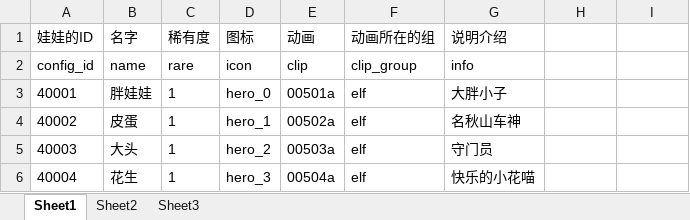
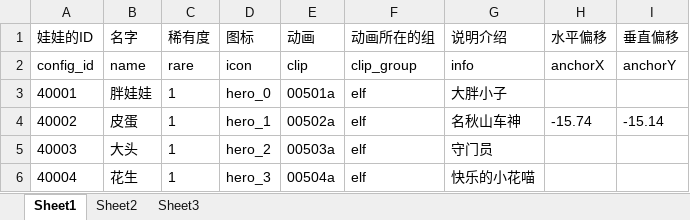
Before and after one commit to sorryone/GrabDoll, an Excel workbook: grabDoll/config/doll.xlsx, sheet Sheet1, drawn as a sheet; only a part is shown; values as stored, in another font and other column widths than the file's, no borders; the diff names each change by its address in the sheet, - before the commit and + after, or states it on an @@ line.

Commit message:
grab egg

```diff
--- a/grabDoll/config/doll.xlsx (sheet Sheet1)
+++ b/grabDoll/config/doll.xlsx (sheet Sheet1)
-H1: (empty)
+H1: 水平偏移
-I1: (empty)
+I1: 垂直偏移
-H2 (水平偏移): (empty)
+H2 (水平偏移): anchorX
-I2 (垂直偏移): (empty)
+I2 (垂直偏移): anchorY
-H4 (水平偏移): (empty)
+H4 (水平偏移): -15.74
-I4 (垂直偏移): (empty)
+I4 (垂直偏移): -15.14
```
